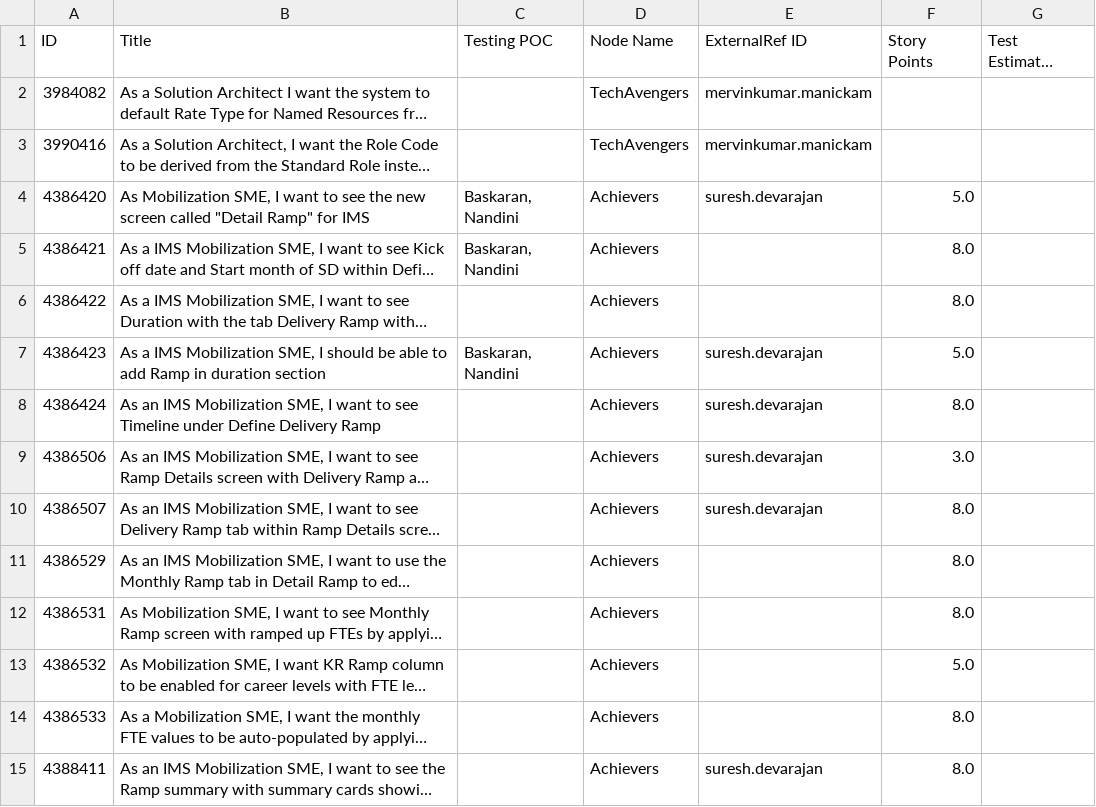
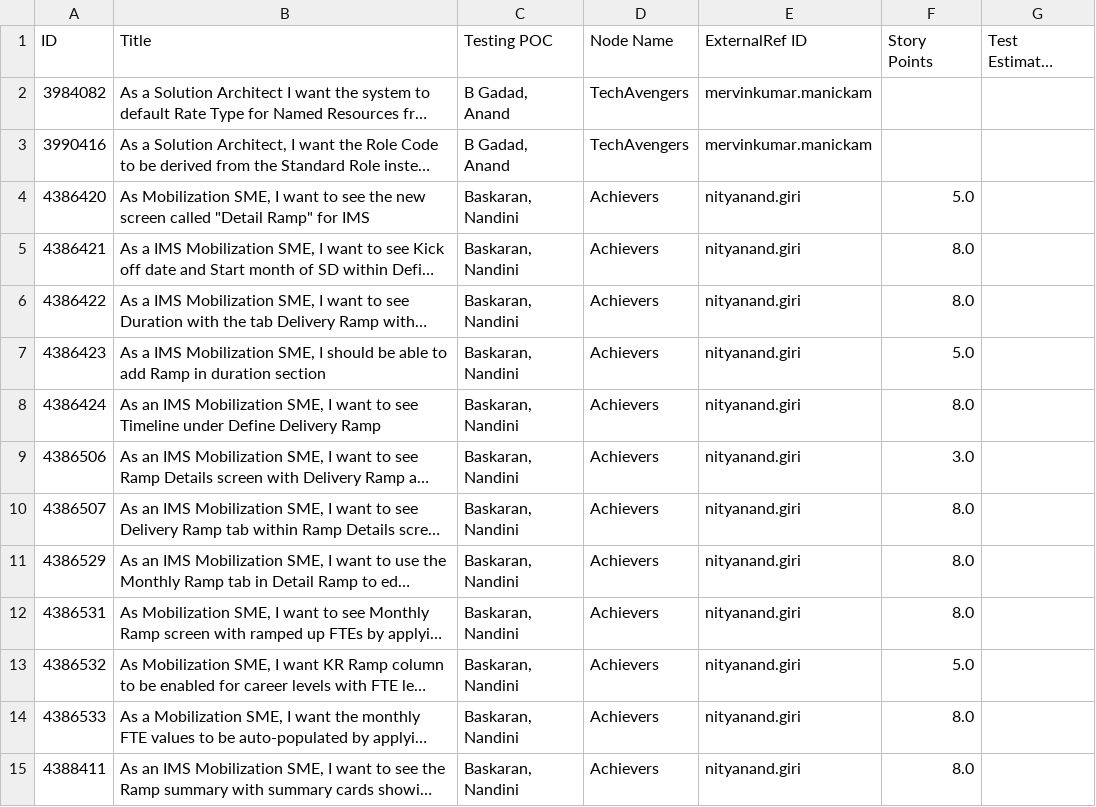
Before and after one commit to arunthangapandian/myisp-WeekendSupportTracker, a CSV file: Test Effort Estimate and Actuals.csv, drawn as a sheet; only a part is shown; long unchanged cells end in …; the diff covers the shown part only; the diff names each change by its address in the sheet, - before the commit and + after, or states it on an @@ line.

```diff
--- a/Test Effort Estimate and Actuals.csv
+++ b/Test Effort Estimate and Actuals.csv
-C2:C3 (Testing POC): (empty)
+C2:C3 (Testing POC): B Gadad, Anand
-E4 (ExternalRef ID): suresh.devarajan
+E4 (ExternalRef ID): nityanand.giri
-E5:E6 (ExternalRef ID): (empty)
+E5:E6 (ExternalRef ID): nityanand.giri
-C6 (Testing POC): (empty)
+C6 (Testing POC): Baskaran, Nandini
-E7:E10 (ExternalRef ID): suresh.devarajan
+E7:E10 (ExternalRef ID): nityanand.giri
-C8:C15 (Testing POC): (empty)
+C8:C15 (Testing POC): Baskaran, Nandini
-E11:E14 (ExternalRef ID): (empty)
+E11:E14 (ExternalRef ID): nityanand.giri
-E15 (ExternalRef ID): suresh.devarajan
+E15 (ExternalRef ID): nityanand.giri
```
Also changed, not shown: 49 edited cells elsewhere in this file.
